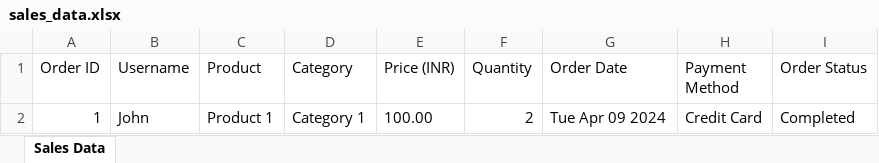
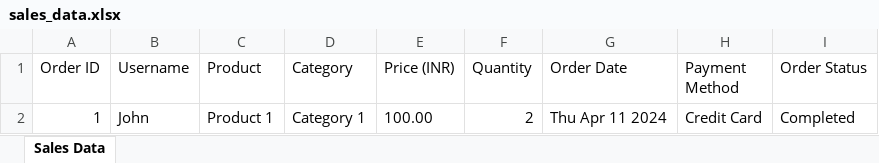
Before and after one commit to AJAY1417/AJVX, an Excel workbook: controllers/sales_data.xlsx, sheet Sales Data, drawn as a sheet; values as stored, in another font and other column widths than the file's, no borders; the diff names each change by its address in the sheet, - before the commit and + after, or states it on an @@ line.

Commit message:
salesReport sort custom date

```diff
--- a/controllers/sales_data.xlsx (sheet Sales Data)
+++ b/controllers/sales_data.xlsx (sheet Sales Data)
-G2 (Order Date): Tue Apr 09 2024
+G2 (Order Date): Thu Apr 11 2024
```
Also changed, not shown: 9 other files.
